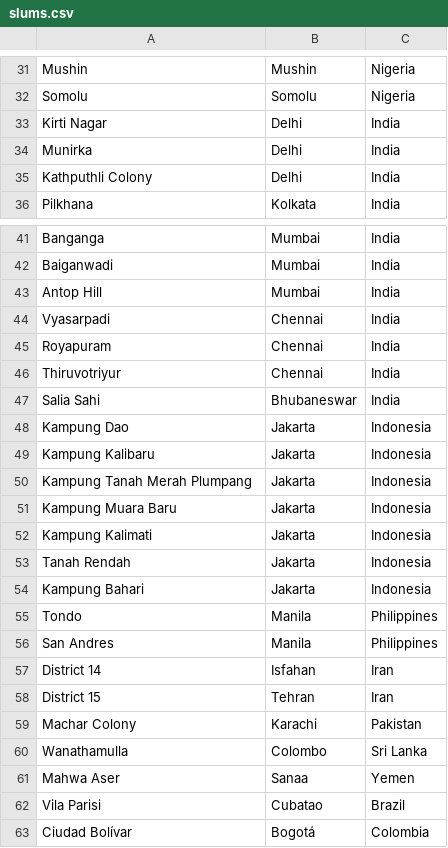
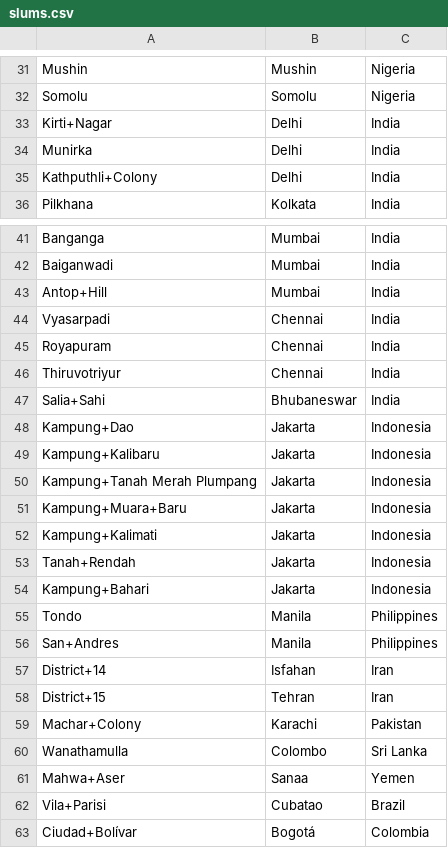
Before and after one commit to clombion/turin_crash_course, a CSV file: individual_folders/maria/final_assignment/slums.csv, drawn as a sheet; only a part is shown, gaps mark what is left out; the diff covers the shown part only.

```diff
--- a/individual_folders/maria/final_assignment/slums.csv
+++ b/individual_folders/maria/final_assignment/slums.csv
@@ -32,5 +32,5 @@ Mushin,Mushin,Nigeria
 Somolu,Somolu,Nigeria
-Kirti Nagar,Delhi,India
+Kirti+Nagar,Delhi,India
 Munirka,Delhi,India
-Kathputhli Colony,Delhi,India
+Kathputhli+Colony,Delhi,India
 Pilkhana,Kolkata,India
@@ -42,3 +42,3 @@ Banganga,Mumbai,India
 Baiganwadi,Mumbai,India
-Antop Hill,Mumbai,India
+Antop+Hill,Mumbai,India
 Vyasarpadi,Chennai,India
@@ -46,18 +46,18 @@ Royapuram,Chennai,India
 Thiruvotriyur,Chennai,India
-Salia Sahi,Bhubaneswar,India
-Kampung Dao,Jakarta,Indonesia
-Kampung Kalibaru,Jakarta,Indonesia
-Kampung Tanah Merah Plumpang,Jakarta,Indonesia
-Kampung Muara Baru,Jakarta,Indonesia
-Kampung Kalimati,Jakarta,Indonesia
-Tanah Rendah,Jakarta,Indonesia
-Kampung Bahari,Jakarta,Indonesia
+Salia+Sahi,Bhubaneswar,India
+Kampung+Dao,Jakarta,Indonesia
+Kampung+Kalibaru,Jakarta,Indonesia
+Kampung+Tanah Merah Plumpang,Jakarta,Indonesia
+Kampung+Muara+Baru,Jakarta,Indonesia
+Kampung+Kalimati,Jakarta,Indonesia
+Tanah+Rendah,Jakarta,Indonesia
+Kampung+Bahari,Jakarta,Indonesia
 Tondo,Manila,Philippines
-San Andres,Manila,Philippines
-District 14,Isfahan,Iran
-District 15,Tehran,Iran
-Machar Colony,Karachi,Pakistan
+San+Andres,Manila,Philippines
+District+14,Isfahan,Iran
+District+15,Tehran,Iran
+Machar+Colony,Karachi,Pakistan
 Wanathamulla,Colombo,Sri Lanka
-Mahwa Aser,Sanaa,Yemen
-Vila Parisi,Cubatao,Brazil
-Ciudad Bolívar,Bogotá,Colombia
+Mahwa+Aser,Sanaa,Yemen
+Vila+Parisi,Cubatao,Brazil
+Ciudad+Bolívar,Bogotá,Colombia
```
Also changed, not shown: 7 edited cells elsewhere in this file, 6 other files.
